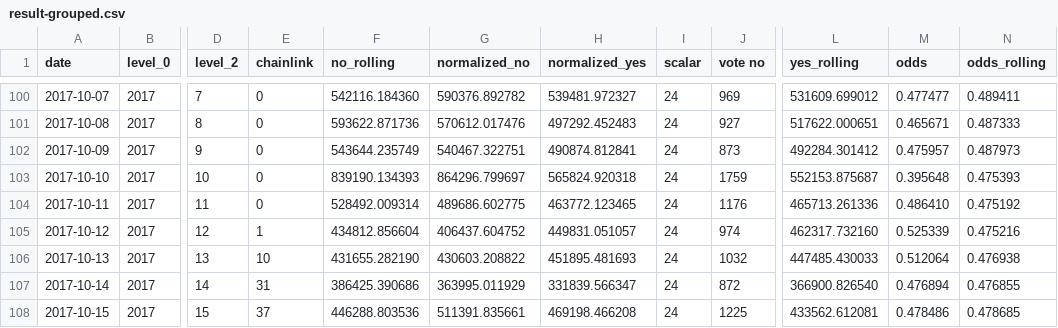
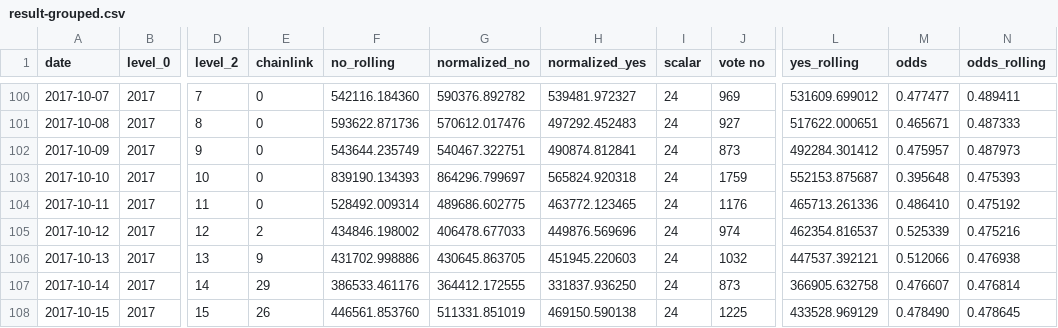
Before and after one commit to pboulus/pboulus.github.io, a CSV file: app/result-grouped.csv, drawn as a sheet; only a part is shown, gaps mark what is left out; the diff covers the shown part only; the diff names each change by its address in the sheet, - before the commit and + after, or states it on an @@ line.

Commit message:
Automatic data update

```diff
--- a/app/result-grouped.csv
+++ b/app/result-grouped.csv
-E105 (chainlink): 1
+E105 (chainlink): 2
-F105 (no_rolling): 434812.856604
+F105 (no_rolling): 434846.198002
-G105 (normalized_no): 406437.604752
+G105 (normalized_no): 406478.677033
-H105 (normalized_yes): 449831.051057
+H105 (normalized_yes): 449876.569696
-L105 (yes_rolling): 462317.732160
+L105 (yes_rolling): 462354.816537
-E106 (chainlink): 10
+E106 (chainlink): 9
-F106 (no_rolling): 431655.282190
+F106 (no_rolling): 431702.998886
-G106 (normalized_no): 430603.208822
+G106 (normalized_no): 430645.863705
-H106 (normalized_yes): 451895.481693
+H106 (normalized_yes): 451945.220603
-L106 (yes_rolling): 447485.430033
+L106 (yes_rolling): 447537.392121
-M106 (odds): 0.512064
+M106 (odds): 0.512066
-E107 (chainlink): 31
+E107 (chainlink): 29
-F107 (no_rolling): 386425.390686
+F107 (no_rolling): 386533.461176
-G107 (normalized_no): 363995.011929
+G107 (normalized_no): 364412.172555
-H107 (normalized_yes): 331839.566347
+H107 (normalized_yes): 331837.936250
-J107 (vote no): 872
+J107 (vote no): 873
-L107 (yes_rolling): 366900.826540
+L107 (yes_rolling): 366905.632758
-M107 (odds): 0.476894
+M107 (odds): 0.476607
-N107 (odds_rolling): 0.476855
+N107 (odds_rolling): 0.476814
-E108 (chainlink): 37
+E108 (chainlink): 26
-F108 (no_rolling): 446288.803536
+F108 (no_rolling): 446561.853760
-G108 (normalized_no): 511391.835661
+G108 (normalized_no): 511331.851019
-H108 (normalized_yes): 469198.466208
+H108 (normalized_yes): 469150.590138
-L108 (yes_rolling): 433562.612081
+L108 (yes_rolling): 433528.969129
-M108 (odds): 0.478486
+M108 (odds): 0.478490
-N108 (odds_rolling): 0.478685
+N108 (odds_rolling): 0.478645
```
Also changed, not shown: 23 edited cells elsewhere in this file, app/result.csv, 2 other files.
